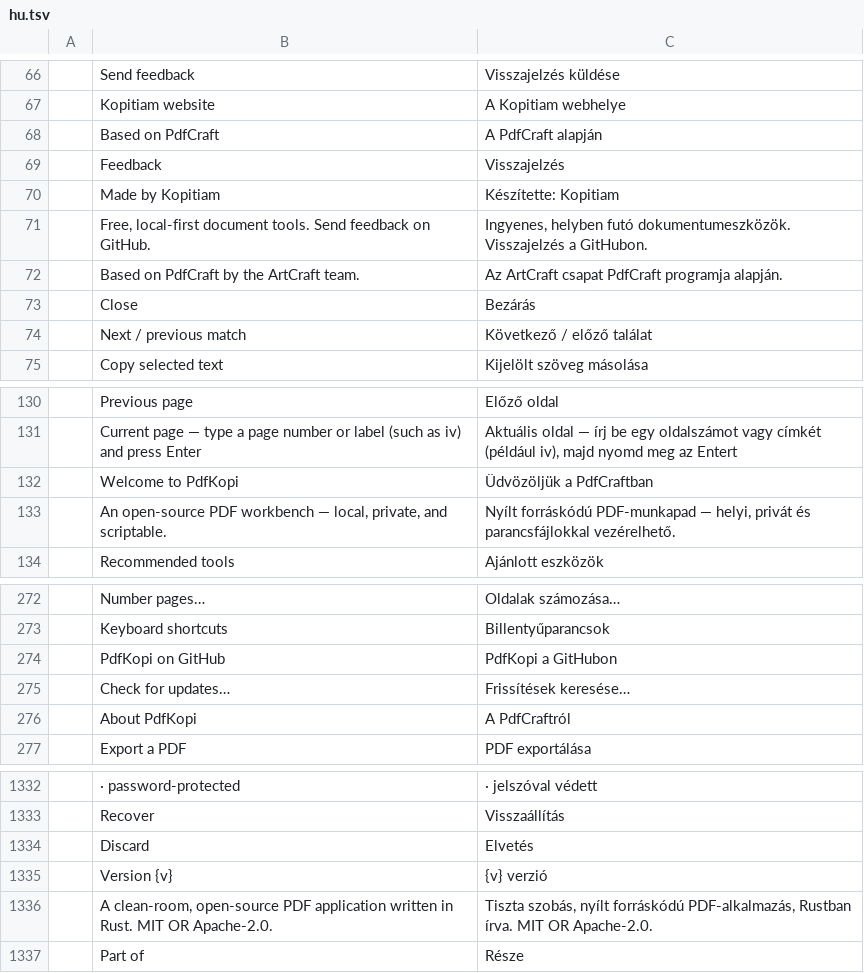
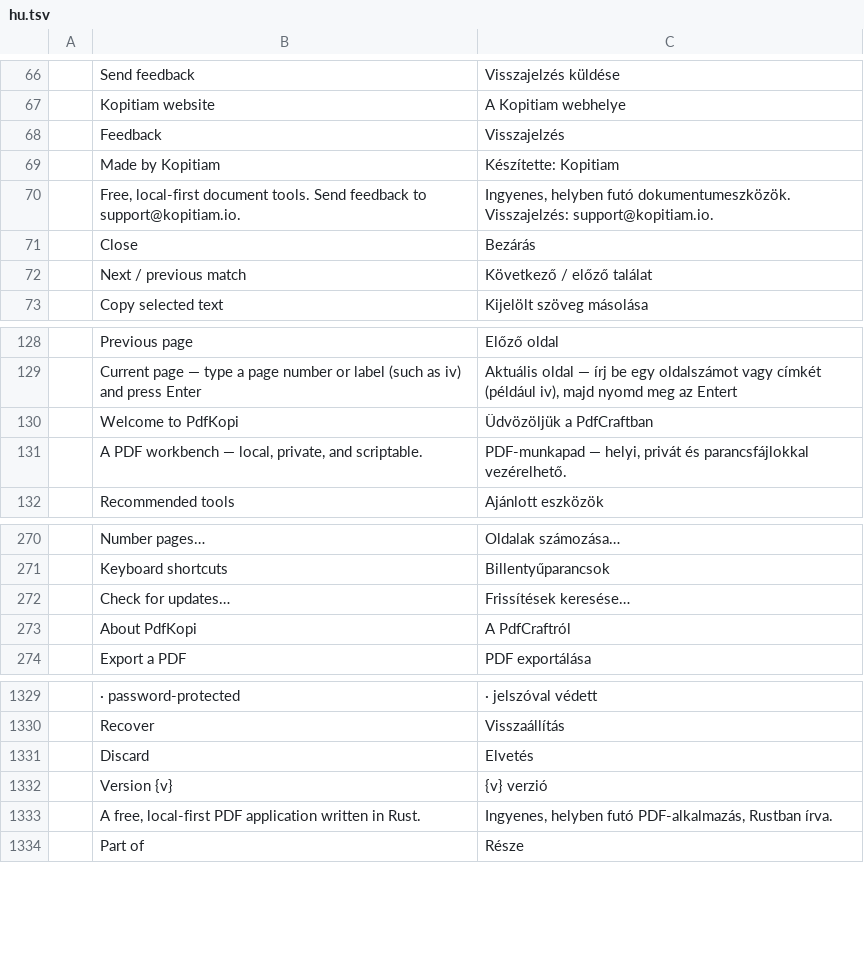
Before and after one commit to kopitiam-io/pdfkopi, a TSV file: crates/ui-egui/src/i18n/hu.tsv, drawn as a sheet; only a part is shown, gaps mark what is left out.

```diff
--- a/crates/ui-egui/src/i18n/hu.tsv
+++ b/crates/ui-egui/src/i18n/hu.tsv
@@ -67,7 +67,5 @@
 	Kopitiam website	A Kopitiam webhelye
-	Based on PdfCraft	A PdfCraft alapján
 	Feedback	Visszajelzés
 	Made by Kopitiam	Készítette: Kopitiam
-	Free, local-first document tools. Send feedback on GitHub.	Ingyenes, helyben futó dokumentumeszközök. Visszajelzés a GitHubon.
-	Based on PdfCraft by the ArtCraft team.	Az ArtCraft csapat PdfCraft programja alapján.
+	Free, local-first document tools. Send feedback to support@kopitiam.io.	Ingyenes, helyben futó dokumentumeszközök. Visszajelzés: support@kopitiam.io.
 	Close	Bezárás
@@ -132,3 +130,3 @@
 	Welcome to PdfKopi	Üdvözöljük a PdfCraftban
-	An open-source PDF workbench — local, private, and scriptable.	Nyílt forráskódú PDF-munkapad — helyi, privát és parancsfájlokkal vezérelhető.
+	A PDF workbench — local, private, and scriptable.	PDF-munkapad — helyi, privát és parancsfájlokkal vezérelhető.
 	Recommended tools	Ajánlott eszközök
@@ -273,3 +271,2 @@
 	Keyboard shortcuts	Billentyűparancsok
-	PdfKopi on GitHub	PdfKopi a GitHubon
 	Check for updates…	Frissítések keresése…
@@ -1335,3 +1332,3 @@
 	Version {v}	{v} verzió
-	A clean-room, open-source PDF application written in Rust. MIT OR Apache-2.0.	Tiszta szobás, nyílt forráskódú PDF-alkalmazás, Rustban írva. MIT OR Apache-2.0.
+	A free, local-first PDF application written in Rust.	Ingyenes, helyben futó PDF-alkalmazás, Rustban írva.
 	Part of	Része
```
Also changed, not shown: crates/ui-egui/src/i18n/ar.tsv, crates/ui-egui/src/i18n/bg.tsv, 26 other files.
